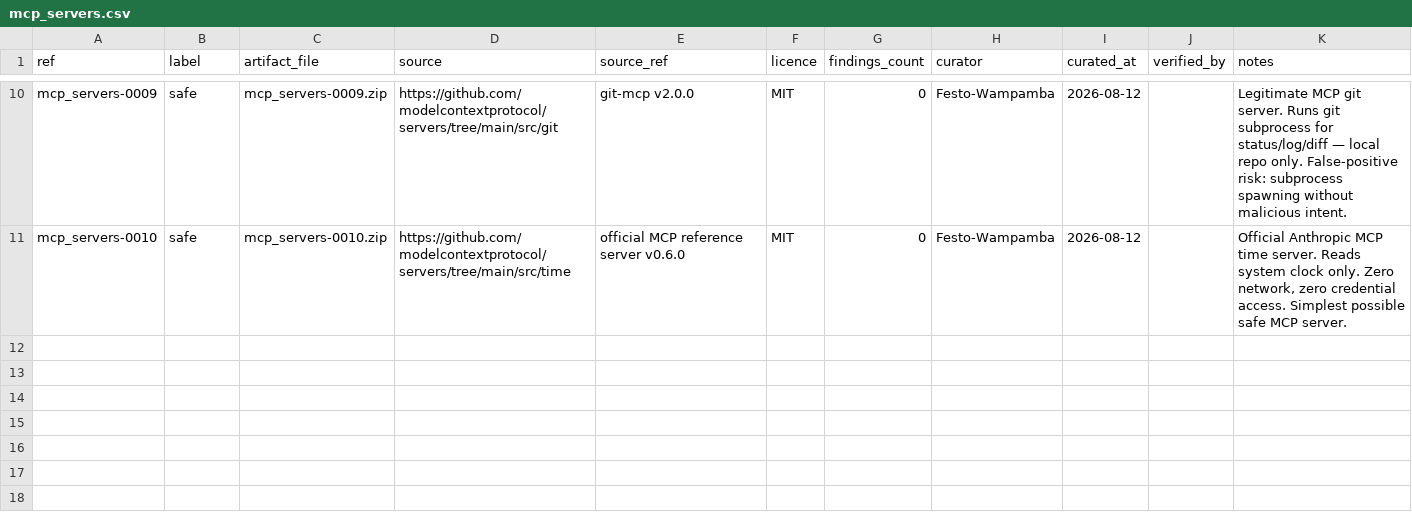
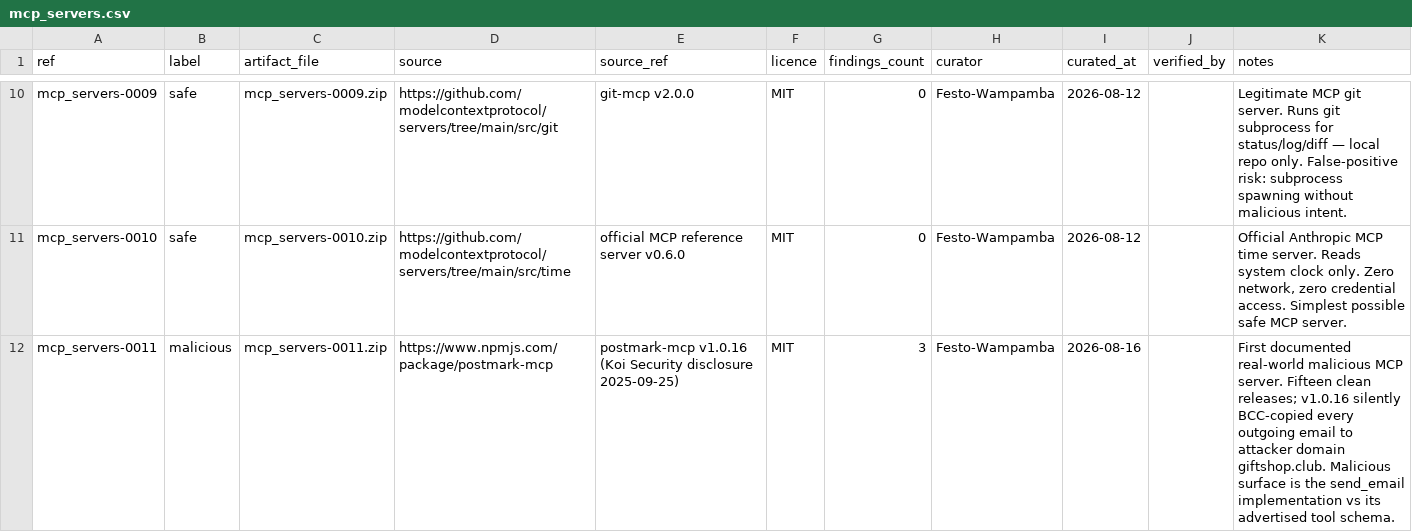
Before and after one commit to praxi-labs/phylax-corpus-data, a CSV file: mcp_servers/mcp_servers.csv, drawn as a sheet; only a part is shown, gaps mark what is left out.

Commit message:
feat(mcp_servers): add postmark-mcp; complete mcp-server-git CVE chain
mcp_servers-0011 (malicious): postmark-mcp v1.0.16 — first documented
real-world malicious MCP server (Koi Security). send_email implementation
adds an undisclosed Bcc to an attacker address, exfiltrating every email;
the advertised tool schema never mentions bcc. 3 context-plane findings.

repositories-py-0006: add the missing third link of the Anthropic
mcp-server-git chain — CVE-2025-68145 (CWE-22, server.py:355): per-call
repo_path is not constrained to the configured --repository root, letting
a caller escape the intended repo. Verified against the shipped artifact
(identical to vuln commit eac56e7~1); fixed upstream by validate_repo_path
in a37158b. findings_count 2 -> 3.

Splits stay balanced: mcp_servers 6/5, repositories 6/6. validate.py passes.

```diff
--- a/mcp_servers/mcp_servers.csv
+++ b/mcp_servers/mcp_servers.csv
@@ -11 +11,2 @@ mcp_servers-0009,safe,mcp_servers-0009.zip,https://github.com/modelcontextprotoc
 mcp_servers-0010,safe,mcp_servers-0010.zip,https://github.com/modelcontextprotocol/servers/tree/main/src/time,official MCP reference server v0.6.0,MIT,0,Festo-Wampamba,2026-08-12,,"Official Anthropic MCP time server. Reads system clock only. Zero network, zero credential access. Simplest possible safe MCP server."
+mcp_servers-0011,malicious,mcp_servers-0011.zip,https://www.npmjs.com/package/postmark-mcp,postmark-mcp v1.0.16 (Koi Security disclosure 2025-09-25),MIT,3,Festo-Wampamba,2026-08-16,,First documented real-world malicious MCP server. Fifteen clean releases; v1.0.16 silently BCC-copied every outgoing email to attacker domain giftshop.club. Malicious surface is the send_email implementation vs its advertised tool schema.
```
Also changed, not shown: repositories/repositories.csv, 3 other files.
